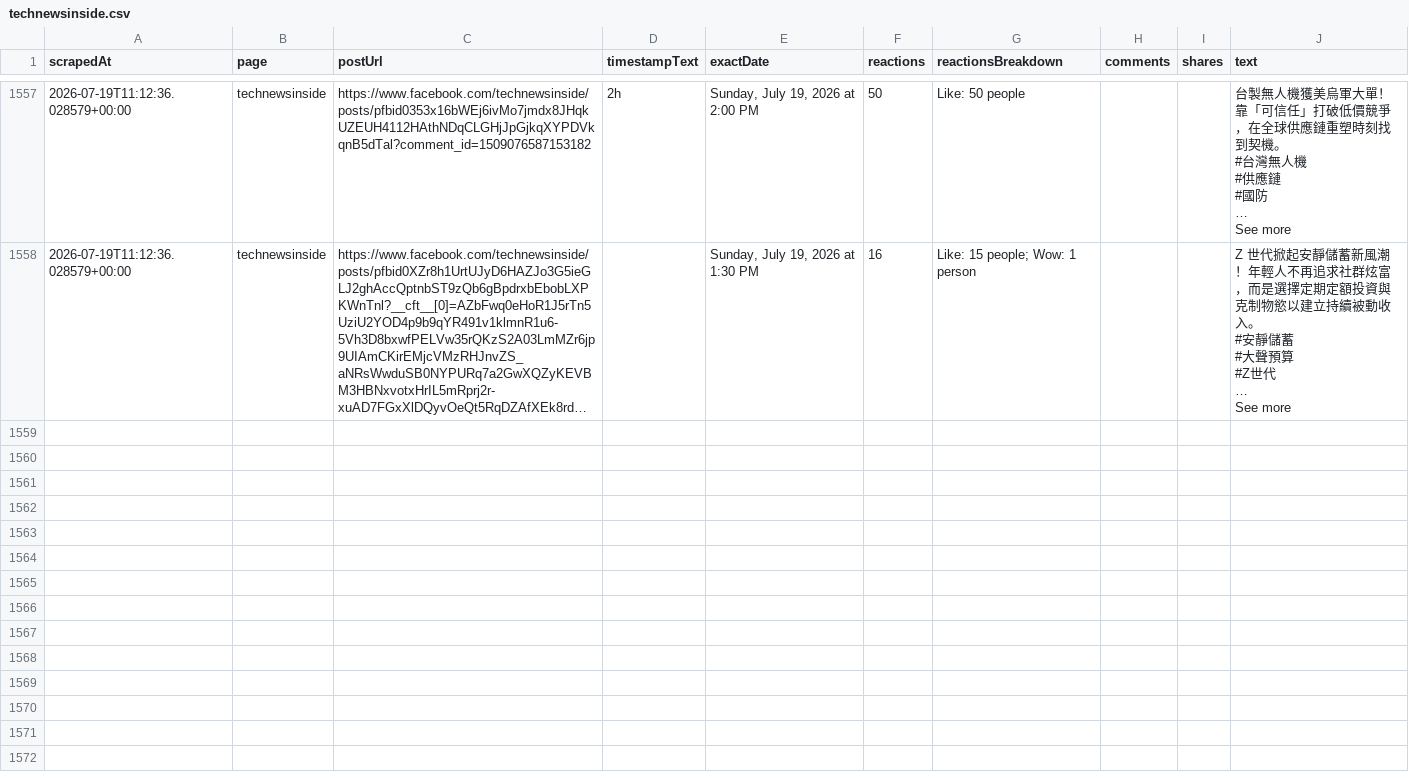
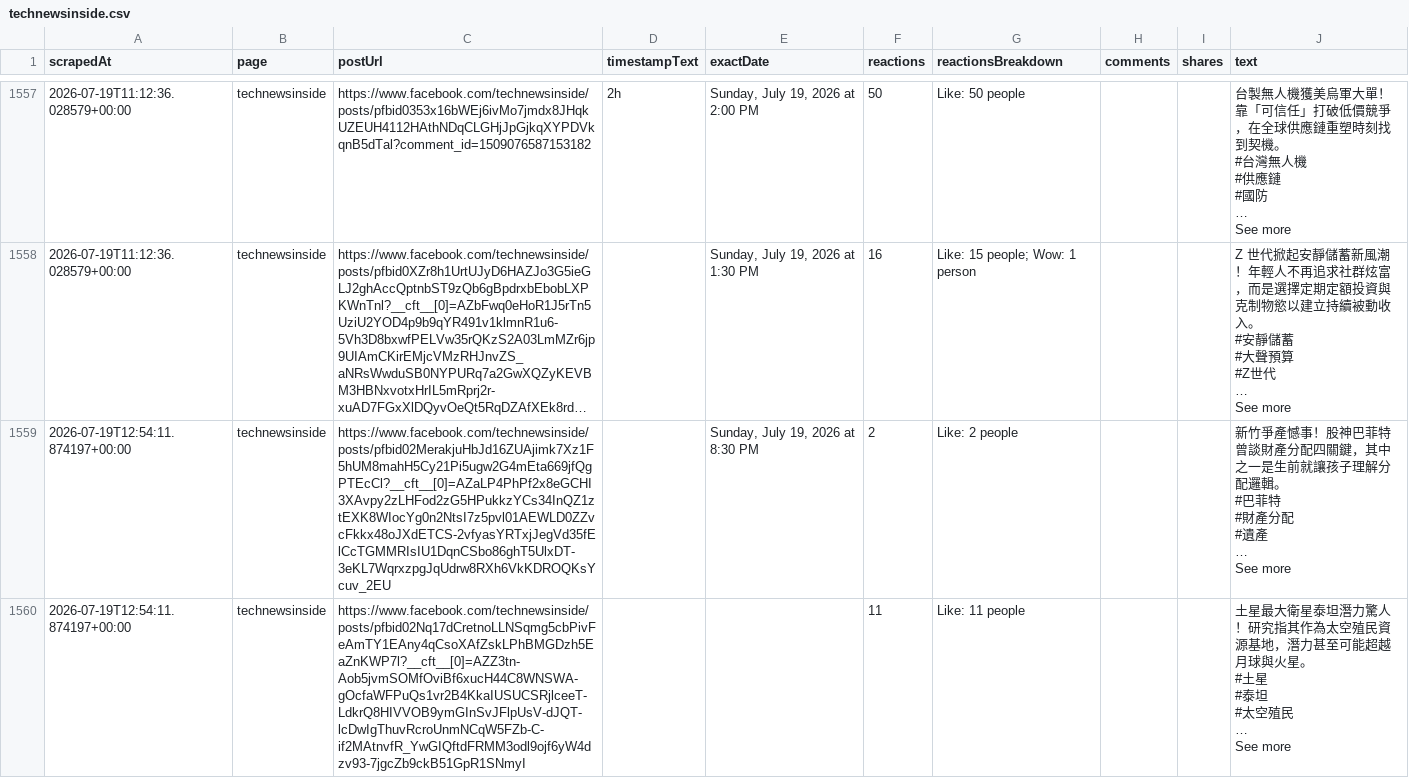
Before and after one commit to elainekaotf/TrendForceDashboard, a CSV file: csv/facebook/technewsinside.csv, drawn as a sheet; only a part is shown, gaps mark what is left out; long unchanged cells end in …; ↵ is a line break in a cell; the diff covers the shown part only; the diff names each change by its address in the sheet, - before the commit and + after, or states it on an @@ line.

```diff
--- a/csv/facebook/technewsinside.csv
+++ b/csv/facebook/technewsinside.csv
+row 1559: 2026-07-19T12:54:11.874197+00:00 | technewsinside | https://www.facebook.com/technewsinside/posts/pfbid02MerakjuHbJd16ZUAjimk7Xz1F5hUM8mahH5Cy21Pi5ugw2G4mEta669jfQgPTEcCl?__cft__[0]=AZaLP4PhPf2x8eGCHI3XAvpy2zLHFod2zG5HPukkzYCs34InQZ1ztEXK8WIocYg0n2NtsI7z5pvl01AEWLD0ZZvcFkkx48oJXdETCS-2vfyasYRTxjJegVd35fElCcTGMMRIsIU1DqnCSbo86ghT5UlxDT-3eKL7WqrxzpgJqUdrw8RXh6VkKDROQKsYcuv_2EU |  | Sunday, July 19, 2026 at 8:30 PM | 2 | Like: 2 people |  |  | 新竹爭產憾事！股神巴菲特曾談財產分配四關鍵，其中之一是生前就讓孩子理解分配邏輯。 ↵ #巴菲特 ↵ #財產分配 ↵ #遺產 ↵ … ↵ See more
+row 1560: 2026-07-19T12:54:11.874197+00:00 | technewsinside | https://www.facebook.com/technewsinside/posts/pfbid02Nq17dCretnoLLNSqmg5cbPivFeAmTY1EAny4qCsoXAfZskLPhBMGDzh5EaZnKWP7l?__cft__[0]=AZZ3tn-Aob5jvmSOMfOviBf6xucH44C8WNSWA-gOcfaWFPuQs1vr2B4KkaIUSUCSRjlceeT-LdkrQ8HIVVOB9ymGInSvJFlpUsV-dJQT-lcDwIgThuvRcroUnmNCqW5FZb-C-if2MAtnvfR_YwGIQftdFRMM3odl9ojf6yW4dzv93-7jgcZb9ckB51GpR1SNmyI |  |  | 11 | Like: 11 people |  |  | 土星最大衛星泰坦潛力驚人！研究指其作為太空殖民資源基地，潛力甚至可能超越月球與火星。 ↵ #土星 ↵ #泰坦 ↵ #太空殖民 ↵ … ↵ See more
```
Also changed, not shown: 6 added rows elsewhere in this file, csv/facebook/TrendForce.tw.csv, csv/facebook/ctee.fans.csv, 2 other files.
